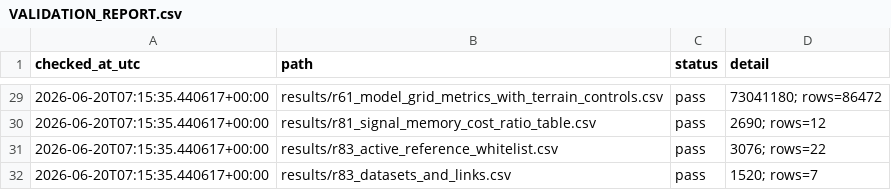
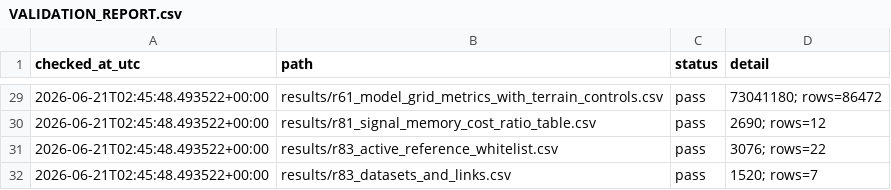
Before and after one commit to Johnsonlijian/sar-flood-map-decision-evaluation, a CSV file: audit/VALIDATION_REPORT.csv, drawn as a sheet; only a part is shown, gaps mark what is left out; the diff covers the shown part only.

```diff
--- a/audit/VALIDATION_REPORT.csv
+++ b/audit/VALIDATION_REPORT.csv
@@ -29,4 +29,4 @@ checked_at_utc,path,status,detail
-2026-06-20T07:15:35.440617+00:00,results/r61_model_grid_metrics_with_terrain_controls.csv,pass,73041180; rows=86472
-2026-06-20T07:15:35.440617+00:00,results/r81_signal_memory_cost_ratio_table.csv,pass,2690; rows=12
-2026-06-20T07:15:35.440617+00:00,results/r83_active_reference_whitelist.csv,pass,3076; rows=22
-2026-06-20T07:15:35.440617+00:00,results/r83_datasets_and_links.csv,pass,1520; rows=7
+2026-06-21T02:45:48.493522+00:00,results/r61_model_grid_metrics_with_terrain_controls.csv,pass,73041180; rows=86472
+2026-06-21T02:45:48.493522+00:00,results/r81_signal_memory_cost_ratio_table.csv,pass,2690; rows=12
+2026-06-21T02:45:48.493522+00:00,results/r83_active_reference_whitelist.csv,pass,3076; rows=22
+2026-06-21T02:45:48.493522+00:00,results/r83_datasets_and_links.csv,pass,1520; rows=7
```
Also changed, not shown: 43 edited cells elsewhere in this file, audit/FIGURE_MANIFEST.csv, 16 other files.
